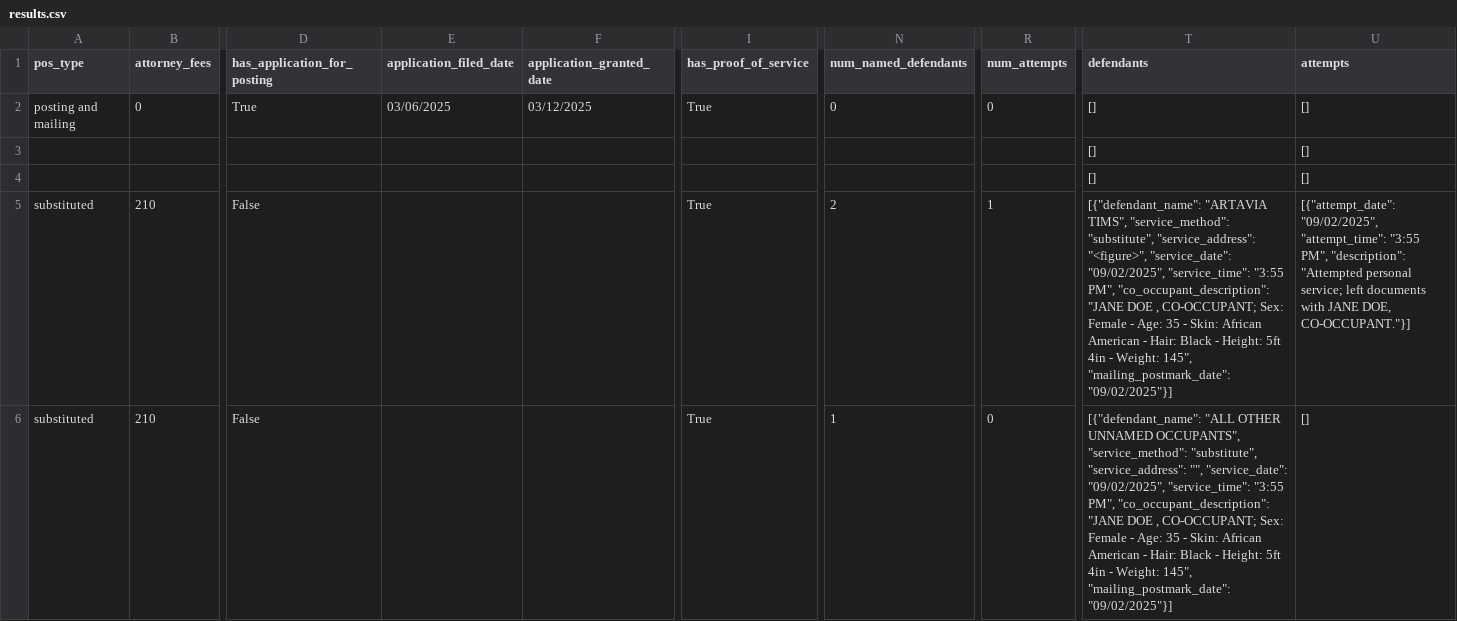
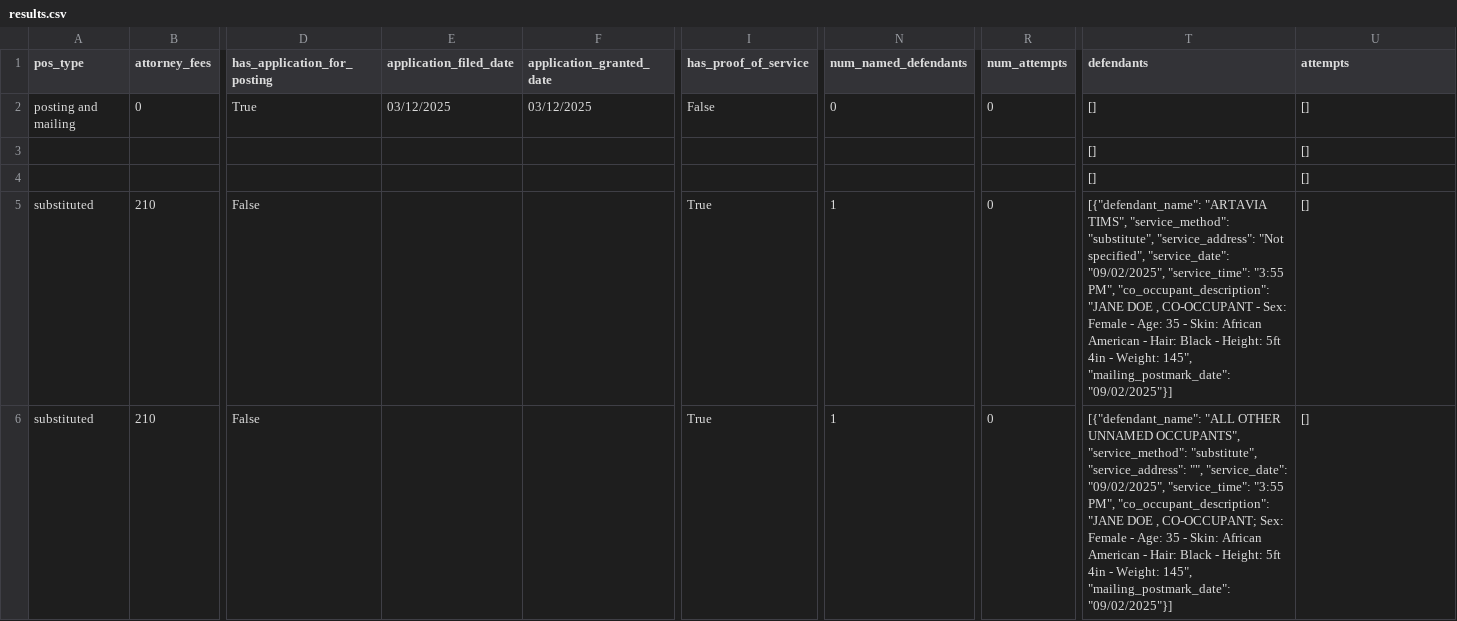
Before and after one commit to OthmanBensoudaKoraichi/data_extraction_toy_example, a CSV file: results.csv, drawn as a sheet; only a part is shown, gaps mark what is left out; the diff covers the shown part only; the diff names each change by its address in the sheet, - before the commit and + after, or states it on an @@ line.

```diff
--- a/results.csv
+++ b/results.csv
-E2 (application_filed_date): 03/06/2025
+E2 (application_filed_date): 03/12/2025
-I2 (has_proof_of_service): True
+I2 (has_proof_of_service): False
-N5 (num_named_defendants): 2
+N5 (num_named_defendants): 1
-R5 (num_attempts): 1
+R5 (num_attempts): 0
-T5 (defendants): …"substitute", "service_address": "<figure>", "service_date": "09/02/2025", "service_time": "3:55 PM", "co_occupant_description": "JANE DOE , CO-OCCUPANT; Sex: Female…
+T5 (defendants): …"substitute", "service_address": "Not specified", "service_date": "09/02/2025", "service_time": "3:55 PM", "co_occupant_description": "JANE DOE , CO-OCCUPANT - Sex: Female…
-U5 (attempts): [{"attempt_date": "09/02/2025", "attempt_time": "3:55 PM", "description": "Attempted personal service; left documents with JANE DOE, CO-OCCUPANT."}]
+U5 (attempts): []
```
Also changed, not shown: 4 edited cells elsewhere in this file, 2 other files.
